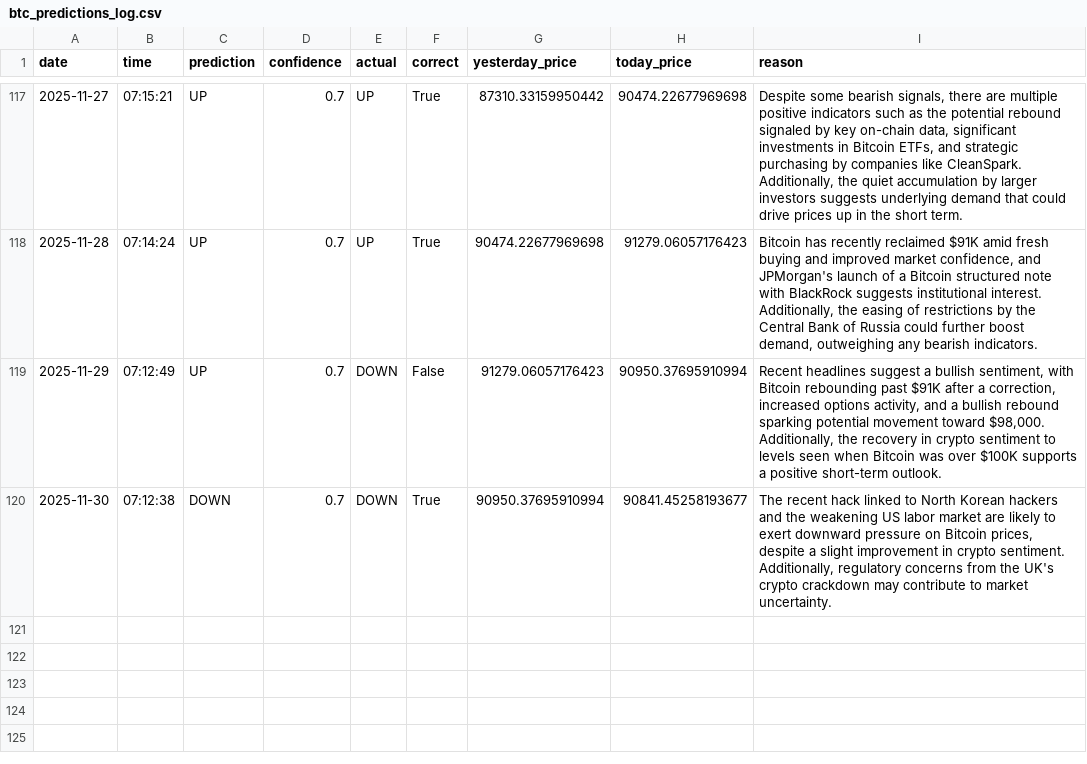
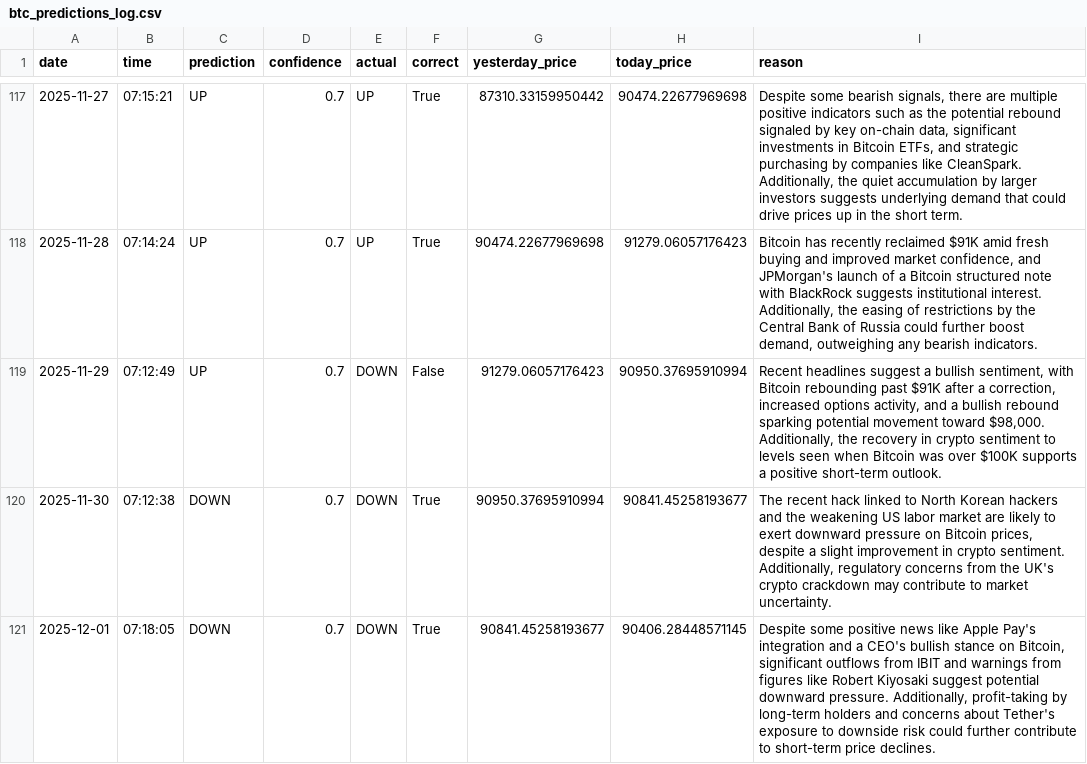
Before and after one commit to phoenixpeak/btc-predictor, a CSV file: btc_predictions_log.csv, drawn as a sheet; only a part is shown, gaps mark what is left out.

```diff
--- a/btc_predictions_log.csv
+++ b/btc_predictions_log.csv
@@ -120 +120,2 @@ date,time,prediction,confidence,actual,correct,yesterday_price,today_price,reaso
 2025-11-30,07:12:38,DOWN,0.7,DOWN,True,90950.37695910994,90841.45258193677,"The recent hack linked to North Korean hackers and the weakening US labor market are likely to exert downward pressure on Bitcoin prices, despite a slight improvement in crypto sentiment. Additionally, regulatory concerns from the UK's crypto crackdown may contribute to market uncertainty."
+2025-12-01,07:18:05,DOWN,0.7,DOWN,True,90841.45258193677,90406.28448571145,"Despite some positive news like Apple Pay's integration and a CEO's bullish stance on Bitcoin, significant outflows from IBIT and warnings from figures like Robert Kiyosaki suggest potential downward pressure. Additionally, profit-taking by long-term holders and concerns about Tether's exposure to downside risk could further contribute to short-term price declines."
```
Also changed, not shown: gold_predictions_log.csv.
